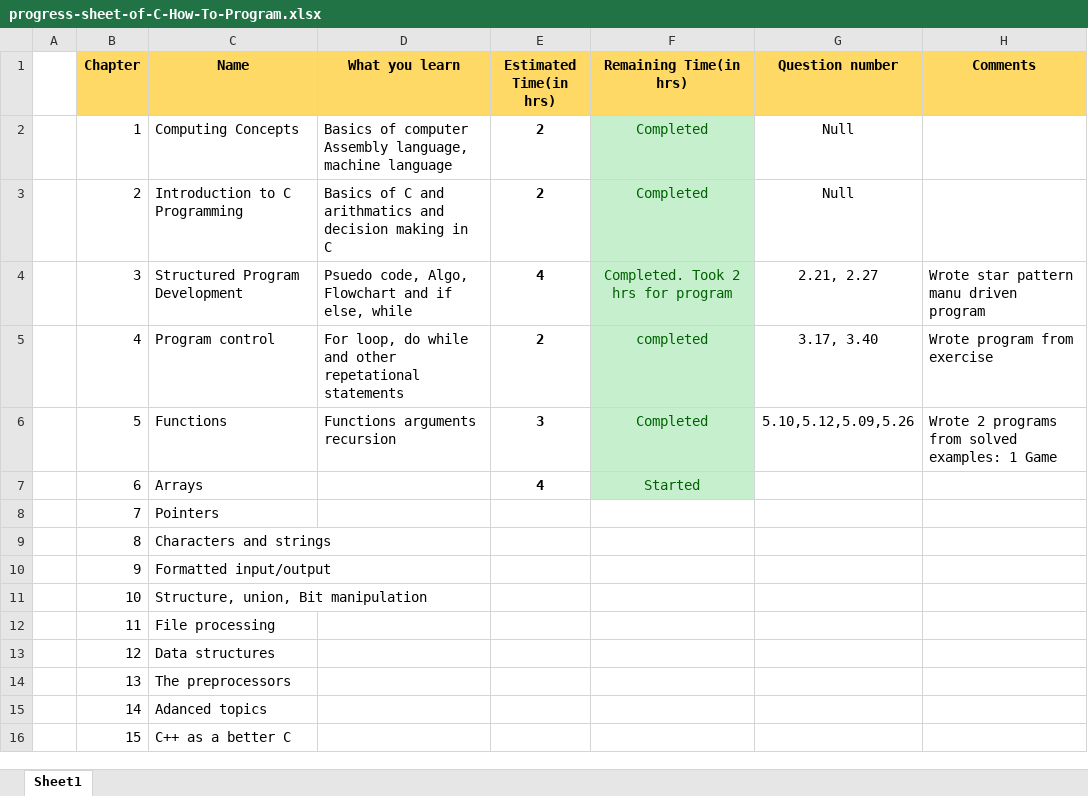
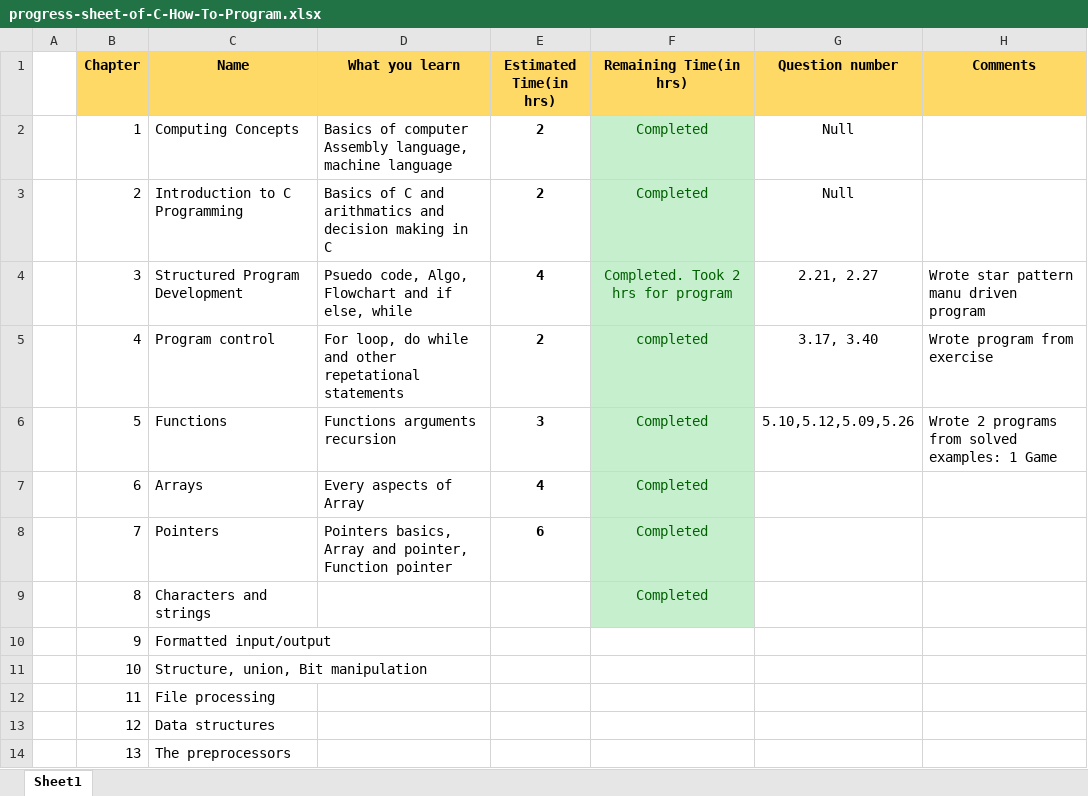
Before and after one commit to prasadtelkikar/C-How-To-Program-by-Deitel, an Excel workbook: progress-sheet-of-C-How-To-Program.xlsx, sheet Sheet1, drawn as a sheet; only a part is shown; the shorter side is filled out with more unchanged rows; values as stored, in another font and other column widths than the file's, no borders; conditional formats not drawn; the diff names each change by its address in the sheet, - before the commit and + after, or states it on an @@ line.

```diff
--- a/progress-sheet-of-C-How-To-Program.xlsx (sheet Sheet1)
+++ b/progress-sheet-of-C-How-To-Program.xlsx (sheet Sheet1)
-D7 (What you learn): (empty)
+D7 (What you learn): Every aspects of Array
-F7 (Remaining Time(in hrs)): Started
+F7 (Remaining Time(in hrs)): Completed
-D8 (What you learn): (empty)
+D8 (What you learn): Pointers basics, Array and pointer, Function pointer
-E8 (Estimated Time(in hrs)): (empty)
+E8 (Estimated Time(in hrs)): 6
-F8:F9 (Remaining Time(in hrs)): (empty)
+F8:F9 (Remaining Time(in hrs)): Completed
-F8:F9 fill: none
+F8:F9 fill: #C6EFCE
```
Also changed, not shown: 3 other files.
